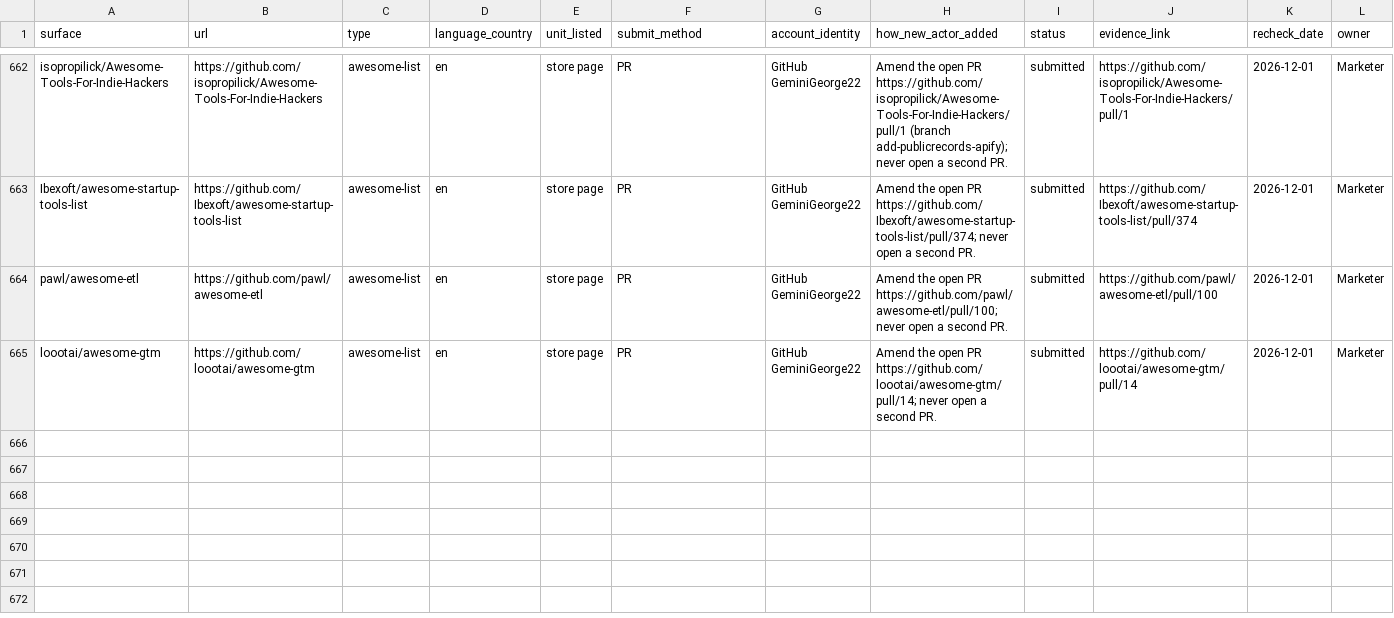
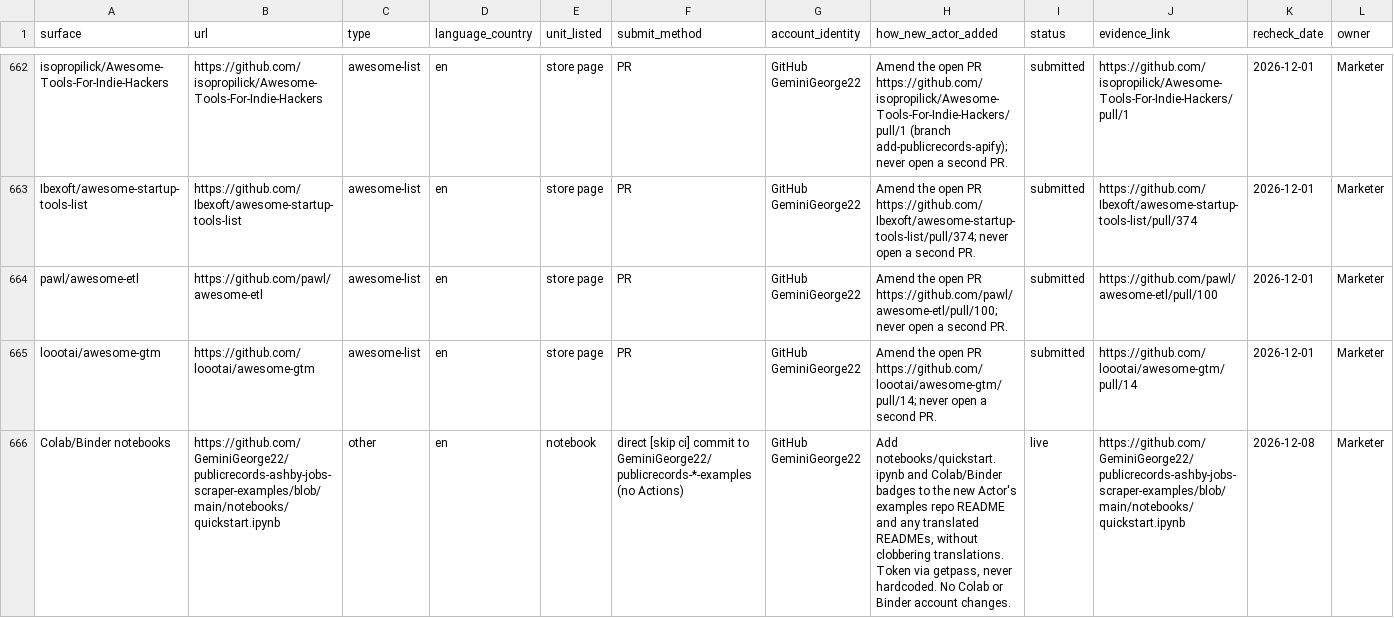
Before and after one commit to GeminiGeorge22/publicrecords-mcp, a CSV file: ledger/surfaces.csv, drawn as a sheet; only a part is shown, gaps mark what is left out; rows hold the shown columns only; the diff names each change by its address in the sheet, - before the commit and + after, or states it on an @@ line.

Commit message:
Record Colab/Binder quickstart notebooks [skip ci]
Co-authored-by: Public Records <publicrecords@users.noreply.github.com>

```diff
--- a/ledger/surfaces.csv
+++ b/ledger/surfaces.csv
+row 666: Colab/Binder notebooks | https://github.com/GeminiGeorge22/publicrecords-ashby-jobs-scraper-examples/blob/main/notebooks/quickstart.ipynb | other | en | notebook | direct [skip ci] commit to GeminiGeorge22/publicrecords-*-examples (no Actions) | GitHub GeminiGeorge22 | Add notebooks/quickstart.ipynb and Colab/Binder badges to the new Actor's examples repo README and any translated READMEs, without clobbering translations. Token via getpass, never hardcoded. No Colab or Binder account changes. | live | https://github.com/GeminiGeorge22/publicrecords-ashby-jobs-scraper-examples/blob/main/notebooks/quickstart.ipynb | 2026-12-08 | Marketer
```
Also changed, not shown: 3 other files.
